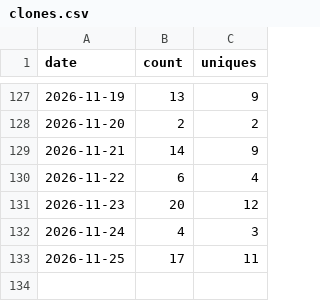
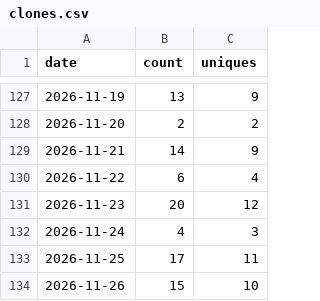
Before and after one commit to Kr1sCode/proxmox-autosnap, a CSV file: .github/traffic/clones.csv, drawn as a sheet; only a part is shown, gaps mark what is left out.

```diff
--- a/.github/traffic/clones.csv
+++ b/.github/traffic/clones.csv
@@ -133 +133,2 @@ date,count,uniques
 2026-11-25,17,11
+2026-11-26,15,10
```
Also changed, not shown: .github/traffic/views.csv.
